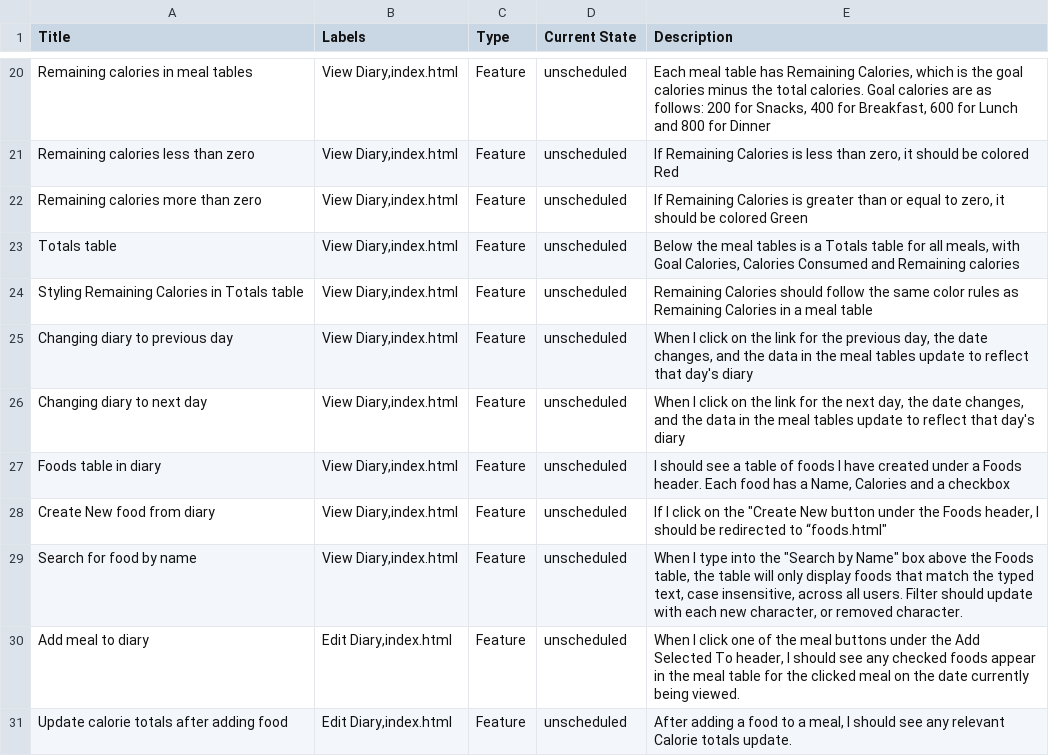
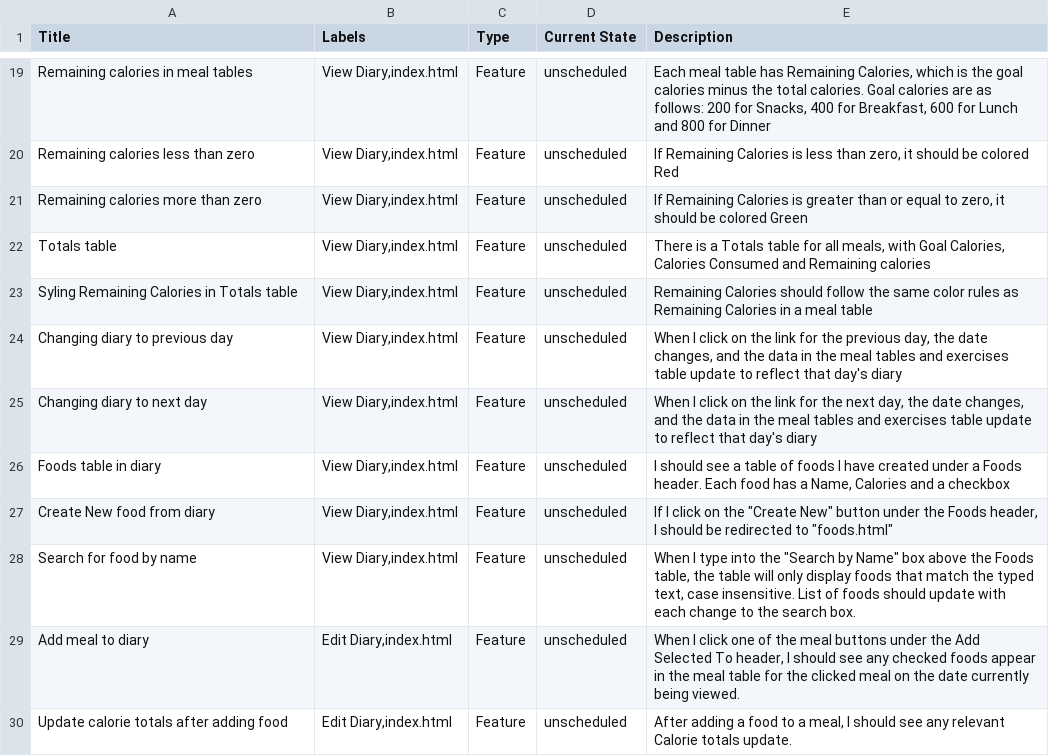
Before and after one commit to turingschool/backend-curriculum-site, a CSV file: module4/projects/quantified-self/quantified-self-tracker-stories.csv, drawn as a sheet; only a part is shown, gaps mark what is left out; the diff covers the shown part only.

```diff
--- a/module4/projects/quantified-self/quantified-self-tracker-stories.csv
+++ b/module4/projects/quantified-self/quantified-self-tracker-stories.csv
@@ -22,9 +21,9 @@ Remaining calories less than zero,"View Diary,index.html",Feature,unscheduled,"I
 Remaining calories more than zero,"View Diary,index.html",Feature,unscheduled,"If Remaining Calories is greater than or equal to zero, it should be colored Green"
-Totals table,"View Diary,index.html",Feature,unscheduled,"Below the meal tables is a Totals table for all meals, with Goal Calories, Calories Consumed and Remaining calories"
-Styling Remaining Calories in Totals table,"View Diary,index.html",Feature,unscheduled,Remaining Calories should follow the same color rules as Remaining Calories in a meal table
-Changing diary to previous day,"View Diary,index.html",Feature,unscheduled,"When I click on the link for the previous day, the date changes, and the data in the meal tables update to reflect that day's diary"
-Changing diary to next day,"View Diary,index.html",Feature,unscheduled,"When I click on the link for the next day, the date changes, and the data in the meal tables update to reflect that day's diary"
+Totals table,"View Diary,index.html",Feature,unscheduled,"There is a Totals table for all meals, with Goal Calories, Calories Consumed and Remaining calories"
+Syling Remaining Calories in Totals table,"View Diary,index.html",Feature,unscheduled,Remaining Calories should follow the same color rules as Remaining Calories in a meal table
+Changing diary to previous day,"View Diary,index.html",Feature,unscheduled,"When I click on the link for the previous day, the date changes, and the data in the meal tables and exercises table update to reflect that day's diary"
+Changing diary to next day,"View Diary,index.html",Feature,unscheduled,"When I click on the link for the next day, the date changes, and the data in the meal tables and exercises table update to reflect that day's diary"
 Foods table in diary,"View Diary,index.html",Feature,unscheduled,"I should see a table of foods I have created under a Foods header. Each food has a Name, Calories and a checkbox"
-Create New food from diary,"View Diary,index.html",Feature,unscheduled,"If I click on the ""Create New button under the Foods header, I should be redirected to “foods.html"""
-Search for food by name,"View Diary,index.html",Feature,unscheduled,"When I type into the ""Search by Name"" box above the Foods table, the table will only display foods that match the typed text, case insensitive, across all users. Filter should update with each new character, or removed character."
+Create New food from diary,"View Diary,index.html",Feature,unscheduled,"If I click on the ""Create New"" button under the Foods header, I should be redirected to ""foods.html"""
+Search for food by name,"View Diary,index.html",Feature,unscheduled,"When I type into the ""Search by Name"" box above the Foods table, the table will only display foods that match the typed text, case insensitive. List of foods should update with each change to the search box."
 Add meal to diary,"Edit Diary,index.html",Feature,unscheduled,"When I click one of the meal buttons under the Add Selected To header, I should see any checked foods appear in the meal table for the clicked meal on the date currently being viewed."
```
Also changed, not shown: 1 added row, 1 removed row and 4 edited cells elsewhere in this file, 2 other files.
